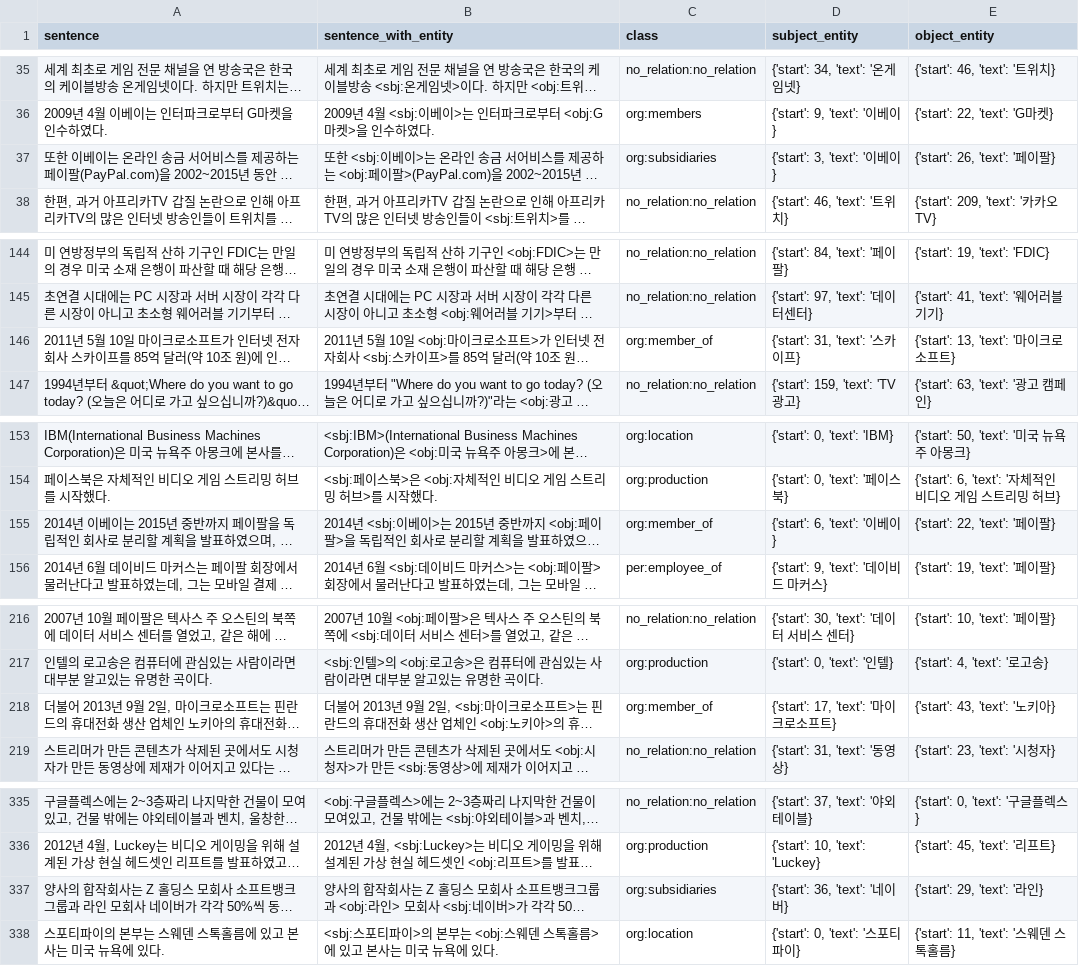
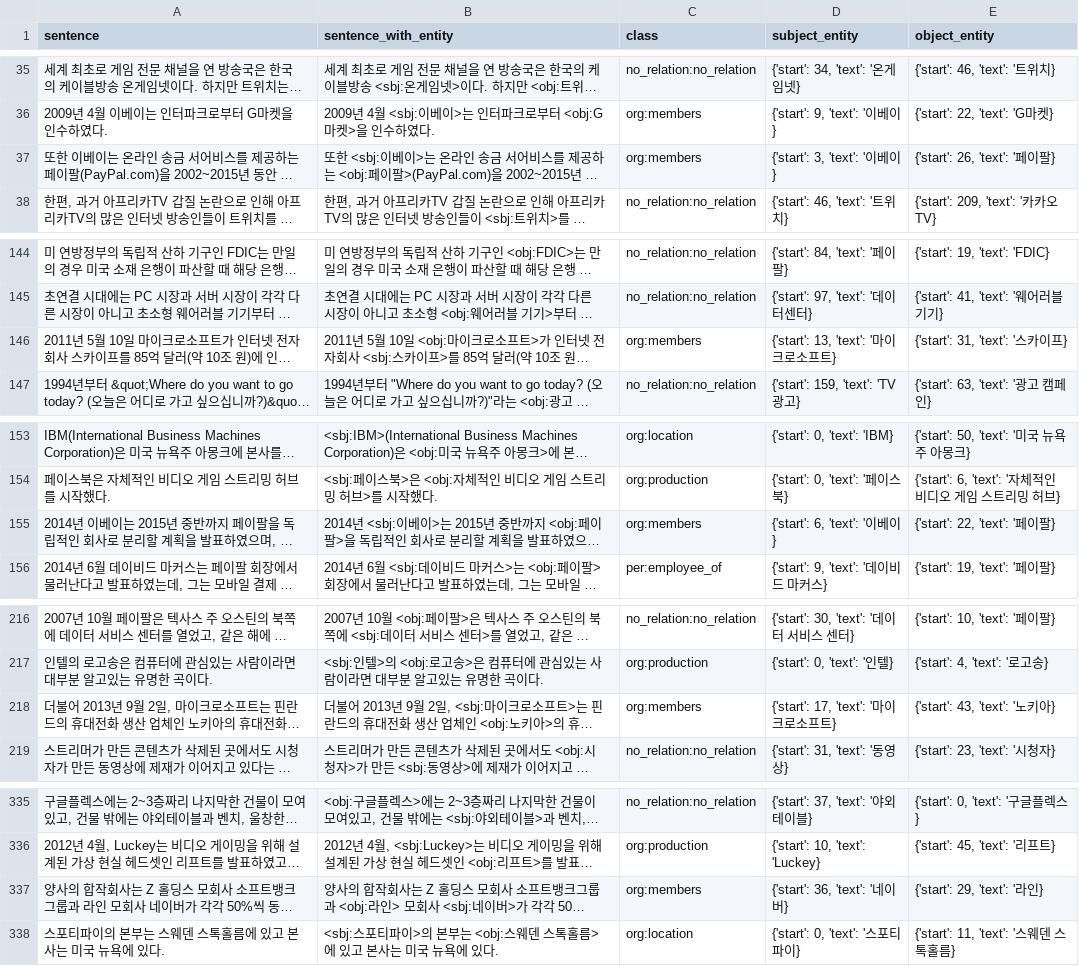
Before and after one commit to boostcampaitech2/data-annotation-nlp-level3-nlp-15, a CSV file: data/re.csv, drawn as a sheet; only a part is shown, gaps mark what is left out; long unchanged cells end in …; the diff covers the shown part only; the diff names each change by its address in the sheet, - before the commit and + after, or states it on an @@ line.

Commit message:
update dataset

```diff
--- a/data/re.csv
+++ b/data/re.csv
-C37 (class): org:subsidiaries
+C37 (class): org:members
-C146 (class): org:member_of
+C146 (class): org:members
-D146 (subject_entity): {'start': 31, 'text': '스카이프}
+D146 (subject_entity): {'start': 13, 'text': '마이크로소프트}
-E146 (object_entity): {'start': 13, 'text': '마이크로소프트}
+E146 (object_entity): {'start': 31, 'text': '스카이프}
-C155 (class): org:member_of
+C155 (class): org:members
-C218 (class): org:member_of
+C218 (class): org:members
-C337 (class): org:subsidiaries
+C337 (class): org:members
```
Also changed, not shown: 3 edited cells elsewhere in this file.
